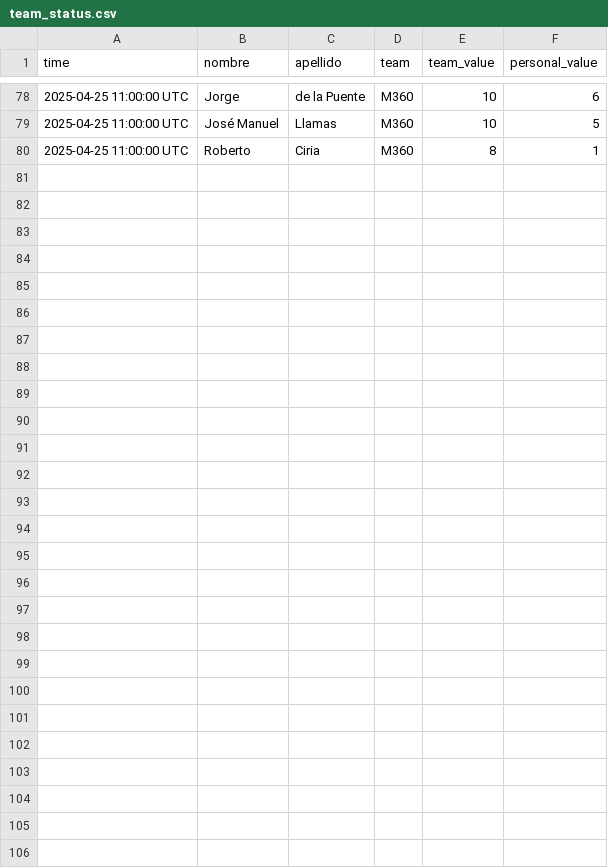
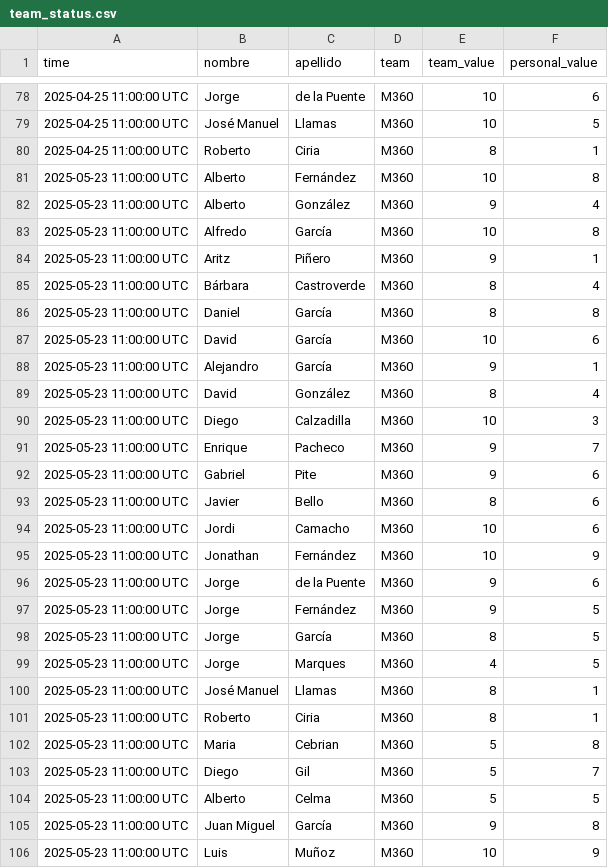
Before and after one commit to JonathanDXC/files, a CSV file: team_status.csv, drawn as a sheet; only a part is shown, gaps mark what is left out; the diff names each change by its address in the sheet, - before the commit and + after, or states it on an @@ line.

```diff
--- a/team_status.csv
+++ b/team_status.csv
+row 81: 2025-05-23 11:00:00 UTC | Alberto | Fernández | M360 | 10 | 8
+row 82: 2025-05-23 11:00:00 UTC | Alberto | González | M360 | 9 | 4
+row 83: 2025-05-23 11:00:00 UTC | Alfredo | García | M360 | 10 | 8
+row 84: 2025-05-23 11:00:00 UTC | Aritz | Piñero | M360 | 9 | 1
+row 85: 2025-05-23 11:00:00 UTC | Bárbara | Castroverde | M360 | 8 | 4
+row 86: 2025-05-23 11:00:00 UTC | Daniel | García | M360 | 8 | 8
+row 87: 2025-05-23 11:00:00 UTC | David | García | M360 | 10 | 6
+row 88: 2025-05-23 11:00:00 UTC | Alejandro | García | M360 | 9 | 1
+row 89: 2025-05-23 11:00:00 UTC | David | González | M360 | 8 | 4
+row 90: 2025-05-23 11:00:00 UTC | Diego | Calzadilla | M360 | 10 | 3
+row 91: 2025-05-23 11:00:00 UTC | Enrique | Pacheco | M360 | 9 | 7
+row 92: 2025-05-23 11:00:00 UTC | Gabriel | Pite | M360 | 9 | 6
+row 93: 2025-05-23 11:00:00 UTC | Javier | Bello | M360 | 8 | 6
+row 94: 2025-05-23 11:00:00 UTC | Jordi | Camacho | M360 | 10 | 6
+row 95: 2025-05-23 11:00:00 UTC | Jonathan | Fernández | M360 | 10 | 9
+row 96: 2025-05-23 11:00:00 UTC | Jorge | de la Puente | M360 | 9 | 6
+row 97: 2025-05-23 11:00:00 UTC | Jorge | Fernández | M360 | 9 | 5
+row 98: 2025-05-23 11:00:00 UTC | Jorge | García | M360 | 8 | 5
+row 99: 2025-05-23 11:00:00 UTC | Jorge | Marques | M360 | 4 | 5
+row 100: 2025-05-23 11:00:00 UTC | José Manuel | Llamas | M360 | 8 | 1
+row 101: 2025-05-23 11:00:00 UTC | Roberto | Ciria | M360 | 8 | 1
+row 102: 2025-05-23 11:00:00 UTC | Maria | Cebrian | M360 | 5 | 8
+row 103: 2025-05-23 11:00:00 UTC | Diego | Gil | M360 | 5 | 7
+row 104: 2025-05-23 11:00:00 UTC | Alberto | Celma | M360 | 5 | 5
+row 105: 2025-05-23 11:00:00 UTC | Juan Miguel | García | M360 | 9 | 8
+row 106: 2025-05-23 11:00:00 UTC | Luis | Muñoz | M360 | 10 | 9
```
Also changed, not shown: last_team_status.csv.
